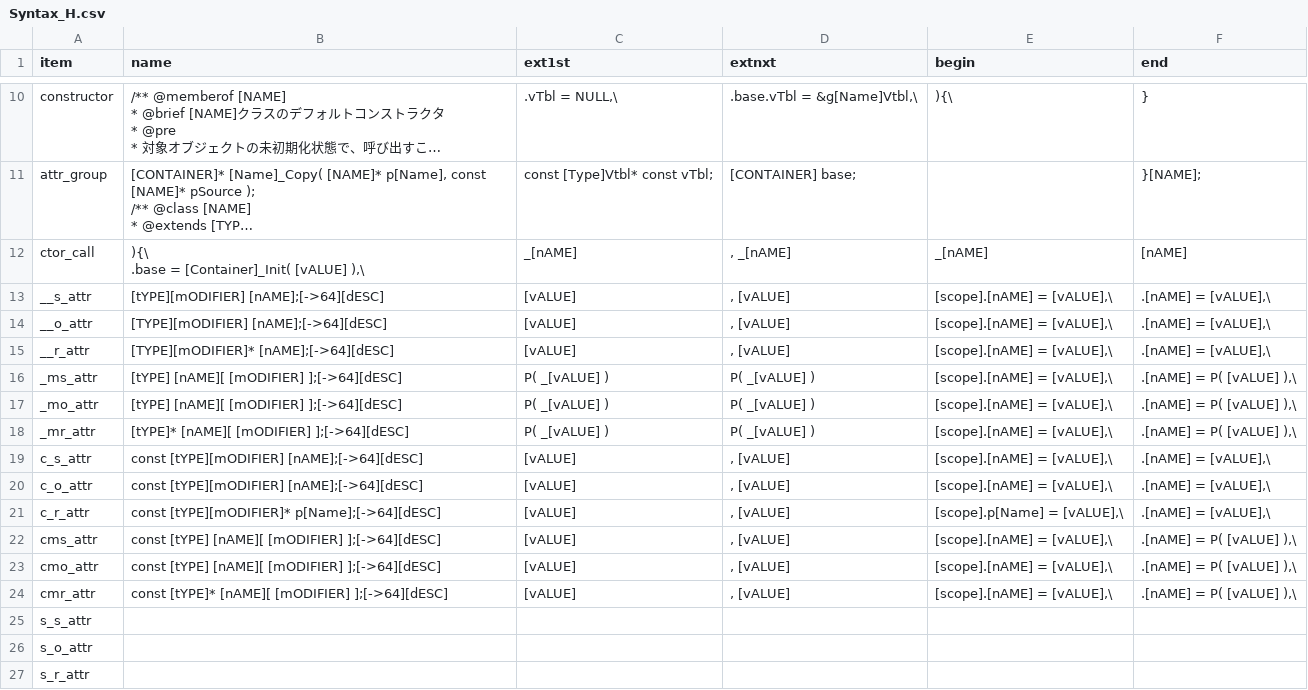
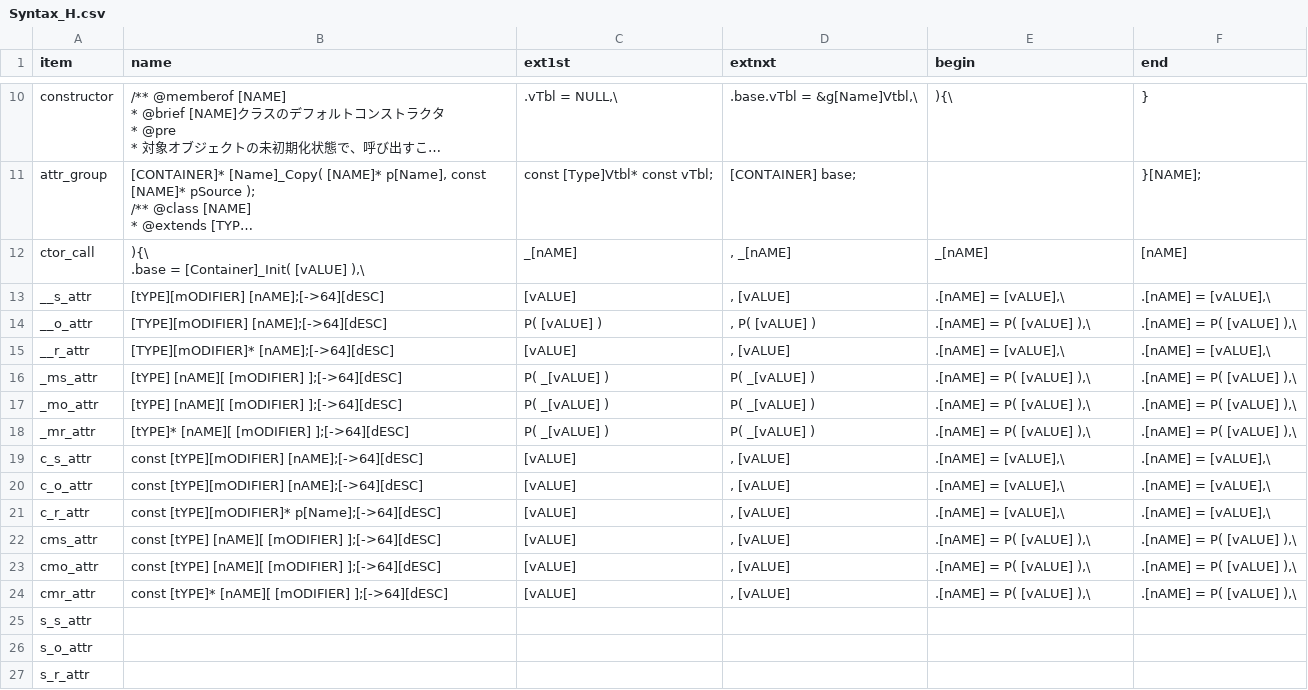
Before and after one commit to ducyen/ClasHStamP_releases, a CSV file: v1.0/release/Syntax_H.csv, drawn as a sheet; only a part is shown, gaps mark what is left out; long unchanged cells end in ….

```diff
--- a/v1.0/release/Syntax_H.csv
+++ b/v1.0/release/Syntax_H.csv
@@ -61,50 +61,50 @@ ctor_call,"){\
 ",_[nAME],", _[nAME]",_[nAME],[nAME]
-__s_attr,"    [tYPE][mODIFIER] [nAME];[->64][dESC]
-",[vALUE],", [vALUE]","    [scope].[nAME] = [vALUE],\
-","    .[nAME] = [vALUE],\
-"
-__o_attr,"    [TYPE][mODIFIER] [nAME];[->64][dESC]
-",[vALUE],", [vALUE]","    [scope].[nAME] = [vALUE],\
-","    .[nAME] = [vALUE],\
-"
-__r_attr,"    [TYPE][mODIFIER]* [nAME];[->64][dESC]
-",[vALUE],", [vALUE]","    [scope].[nAME] = [vALUE],\
-","    .[nAME] = [vALUE],\
-"
-_ms_attr,"    [tYPE] [nAME][ [mODIFIER] ];[->64][dESC]
-",P( _[vALUE] ),P( _[vALUE] ),"    [scope].[nAME] = [vALUE],\
-","    .[nAME] = P( [vALUE] ),\
-"
-_mo_attr,"    [tYPE] [nAME][ [mODIFIER] ];[->64][dESC]
-",P( _[vALUE] ),P( _[vALUE] ),"    [scope].[nAME] = [vALUE],\
-","    .[nAME] = P( [vALUE] ),\
-"
-_mr_attr,"    [tYPE]* [nAME][ [mODIFIER] ];[->64][dESC]
-",P( _[vALUE] ),P( _[vALUE] ),"    [scope].[nAME] = [vALUE],\
-","    .[nAME] = P( [vALUE] ),\
-"
-c_s_attr,"    const [tYPE][mODIFIER] [nAME];[->64][dESC]
-",[vALUE],", [vALUE]","    [scope].[nAME] = [vALUE],\
-","    .[nAME] = [vALUE],\
-"
-c_o_attr,"    const [tYPE][mODIFIER] [nAME];[->64][dESC]
-",[vALUE],", [vALUE]","    [scope].[nAME] = [vALUE],\
-","    .[nAME] = [vALUE],\
-"
-c_r_attr,"    const [tYPE][mODIFIER]* p[Name];[->64][dESC]
-",[vALUE],", [vALUE]","    [scope].p[Name] = [vALUE],\
-","    .[nAME] = [vALUE],\
-"
-cms_attr,"    const [tYPE] [nAME][ [mODIFIER] ];[->64][dESC]
-",[vALUE],", [vALUE]","    [scope].[nAME] = [vALUE],\
-","    .[nAME] = P( [vALUE] ),\
-"
-cmo_attr,"    const [tYPE] [nAME][ [mODIFIER] ];[->64][dESC]
-",[vALUE],", [vALUE]","    [scope].[nAME] = [vALUE],\
-","    .[nAME] = P( [vALUE] ),\
-"
-cmr_attr,"    const [tYPE]* [nAME][ [mODIFIER] ];[->64][dESC]
-",[vALUE],", [vALUE]","    [scope].[nAME] = [vALUE],\
-","    .[nAME] = P( [vALUE] ),\
-"
+__s_attr,"    [tYPE][mODIFIER] [nAME];[->64][dESC]
+",[vALUE],", [vALUE]","    .[nAME] = [vALUE],\
+","    .[nAME] = [vALUE],\
+"
+__o_attr,"    [TYPE][mODIFIER] [nAME];[->64][dESC]
+",P( [vALUE] ),", P( [vALUE] )","    .[nAME] = P( [vALUE] ),\
+","    .[nAME] = P( [vALUE] ),\
+"
+__r_attr,"    [TYPE][mODIFIER]* [nAME];[->64][dESC]
+",[vALUE],", [vALUE]","    .[nAME] = [vALUE],\
+","    .[nAME] = [vALUE],\
+"
+_ms_attr,"    [tYPE] [nAME][ [mODIFIER] ];[->64][dESC]
+",P( _[vALUE] ),P( _[vALUE] ),"    .[nAME] = P( [vALUE] ),\
+","    .[nAME] = P( [vALUE] ),\
+"
+_mo_attr,"    [tYPE] [nAME][ [mODIFIER] ];[->64][dESC]
+",P( _[vALUE] ),P( _[vALUE] ),"    .[nAME] = P( [vALUE] ),\
+","    .[nAME] = P( [vALUE] ),\
+"
+_mr_attr,"    [tYPE]* [nAME][ [mODIFIER] ];[->64][dESC]
+",P( _[vALUE] ),P( _[vALUE] ),"    .[nAME] = P( [vALUE] ),\
+","    .[nAME] = P( [vALUE] ),\
+"
+c_s_attr,"    const [tYPE][mODIFIER] [nAME];[->64][dESC]
+",[vALUE],", [vALUE]","    .[nAME] = [vALUE],\
+","    .[nAME] = [vALUE],\
+"
+c_o_attr,"    const [tYPE][mODIFIER] [nAME];[->64][dESC]
+",[vALUE],", [vALUE]","    .[nAME] = [vALUE],\
+","    .[nAME] = [vALUE],\
+"
+c_r_attr,"    const [tYPE][mODIFIER]* p[Name];[->64][dESC]
+",[vALUE],", [vALUE]","    .[nAME] = [vALUE],\
+","    .[nAME] = [vALUE],\
+"
+cms_attr,"    const [tYPE] [nAME][ [mODIFIER] ];[->64][dESC]
+",[vALUE],", [vALUE]","    .[nAME] = P( [vALUE] ),\
+","    .[nAME] = P( [vALUE] ),\
+"
+cmo_attr,"    const [tYPE] [nAME][ [mODIFIER] ];[->64][dESC]
+",[vALUE],", [vALUE]","    .[nAME] = P( [vALUE] ),\
+","    .[nAME] = P( [vALUE] ),\
+"
+cmr_attr,"    const [tYPE]* [nAME][ [mODIFIER] ];[->64][dESC]
+",[vALUE],", [vALUE]","    .[nAME] = P( [vALUE] ),\
+","    .[nAME] = P( [vALUE] ),\
+"
 s_s_attr,,,,,
```
Also changed, not shown: v1.0/release/Syntax_C.csv, v1.0/release/Syntax_CSharp.csv, 34 other files.
